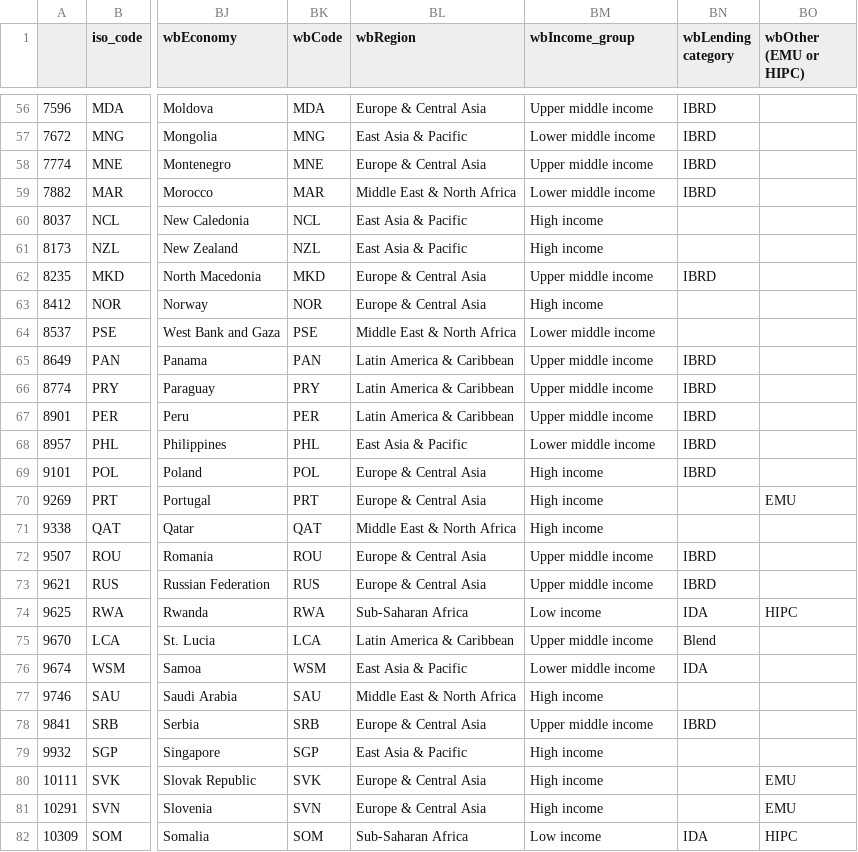
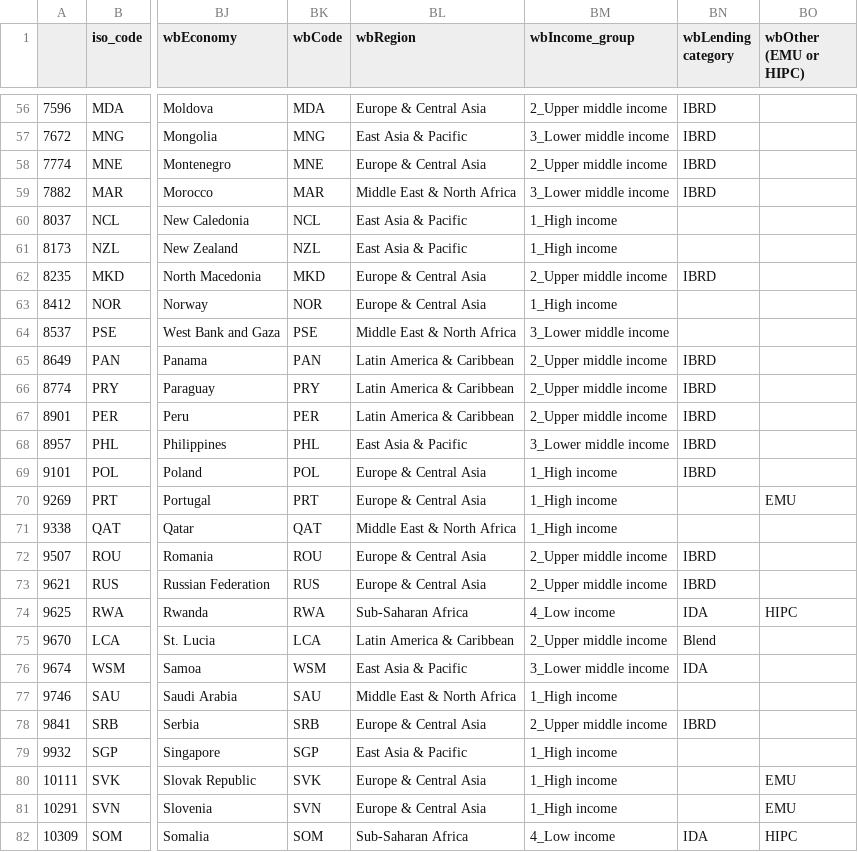
Before and after one commit to anastasiajourno/Projects_05, a CSV file: 6July.csv, drawn as a sheet; only a part is shown, gaps mark what is left out; the diff covers the shown part only; the diff names each change by its address in the sheet, - before the commit and + after, or states it on an @@ line.

Commit message:
ordinal_income

```diff
--- a/6July.csv
+++ b/6July.csv
-BM56 (wbIncome_group): Upper middle income
+BM56 (wbIncome_group): 2_Upper middle income
-BM57 (wbIncome_group): Lower middle income
+BM57 (wbIncome_group): 3_Lower middle income
-BM58 (wbIncome_group): Upper middle income
+BM58 (wbIncome_group): 2_Upper middle income
-BM59 (wbIncome_group): Lower middle income
+BM59 (wbIncome_group): 3_Lower middle income
-BM60:BM61 (wbIncome_group): High income
+BM60:BM61 (wbIncome_group): 1_High income
-BM62 (wbIncome_group): Upper middle income
+BM62 (wbIncome_group): 2_Upper middle income
-BM63 (wbIncome_group): High income
+BM63 (wbIncome_group): 1_High income
-BM64 (wbIncome_group): Lower middle income
+BM64 (wbIncome_group): 3_Lower middle income
-BM65:BM67 (wbIncome_group): Upper middle income
+BM65:BM67 (wbIncome_group): 2_Upper middle income
-BM68 (wbIncome_group): Lower middle income
+BM68 (wbIncome_group): 3_Lower middle income
-BM69:BM71 (wbIncome_group): High income
+BM69:BM71 (wbIncome_group): 1_High income
-BM72:BM73 (wbIncome_group): Upper middle income
+BM72:BM73 (wbIncome_group): 2_Upper middle income
-BM74 (wbIncome_group): Low income
+BM74 (wbIncome_group): 4_Low income
-BM75 (wbIncome_group): Upper middle income
+BM75 (wbIncome_group): 2_Upper middle income
-BM76 (wbIncome_group): Lower middle income
+BM76 (wbIncome_group): 3_Lower middle income
-BM77 (wbIncome_group): High income
+BM77 (wbIncome_group): 1_High income
-BM78 (wbIncome_group): Upper middle income
+BM78 (wbIncome_group): 2_Upper middle income
-BM79:BM81 (wbIncome_group): High income
+BM79:BM81 (wbIncome_group): 1_High income
-BM82 (wbIncome_group): Low income
+BM82 (wbIncome_group): 4_Low income
```
Also changed, not shown: 72 edited cells elsewhere in this file, 1 other file.
